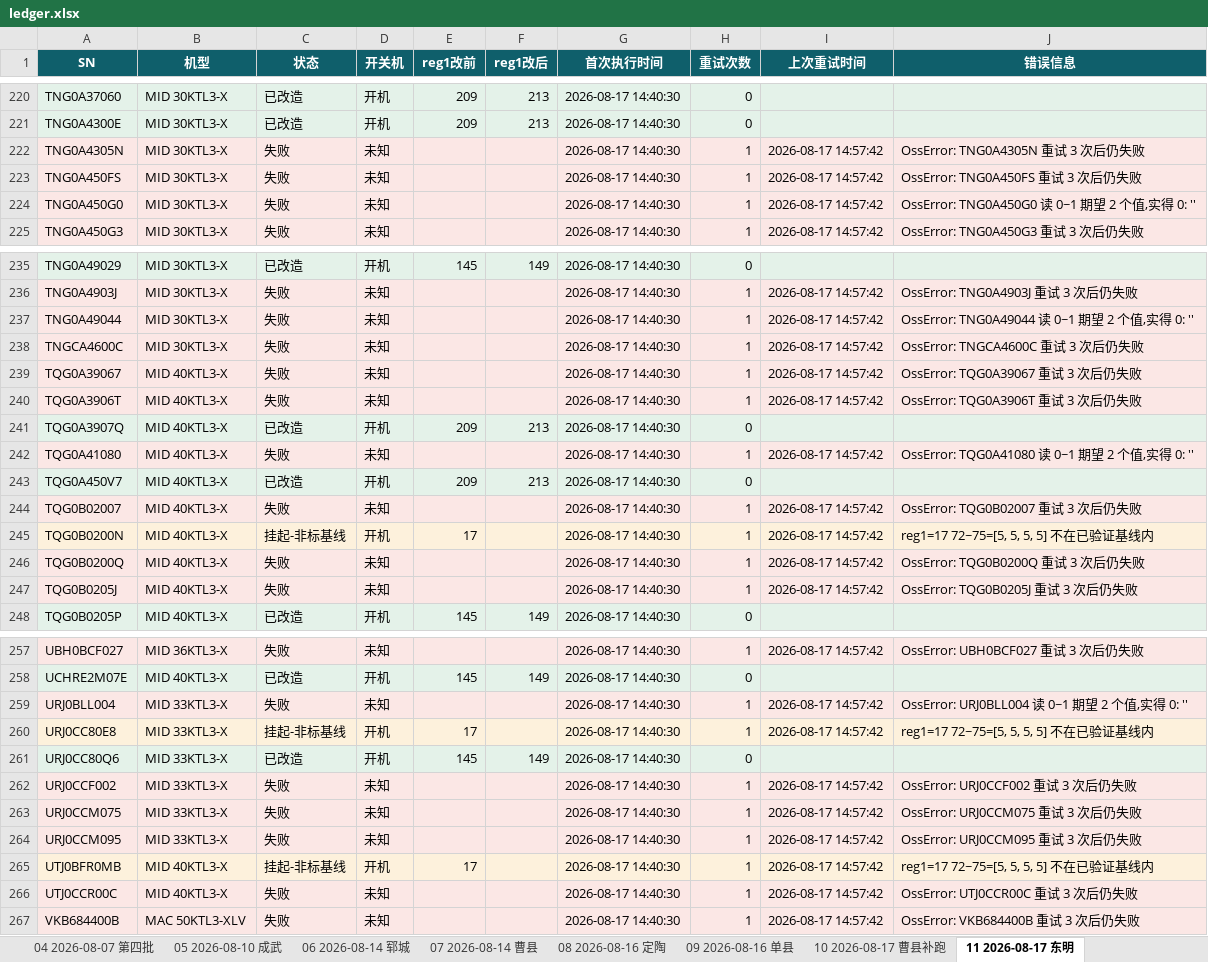
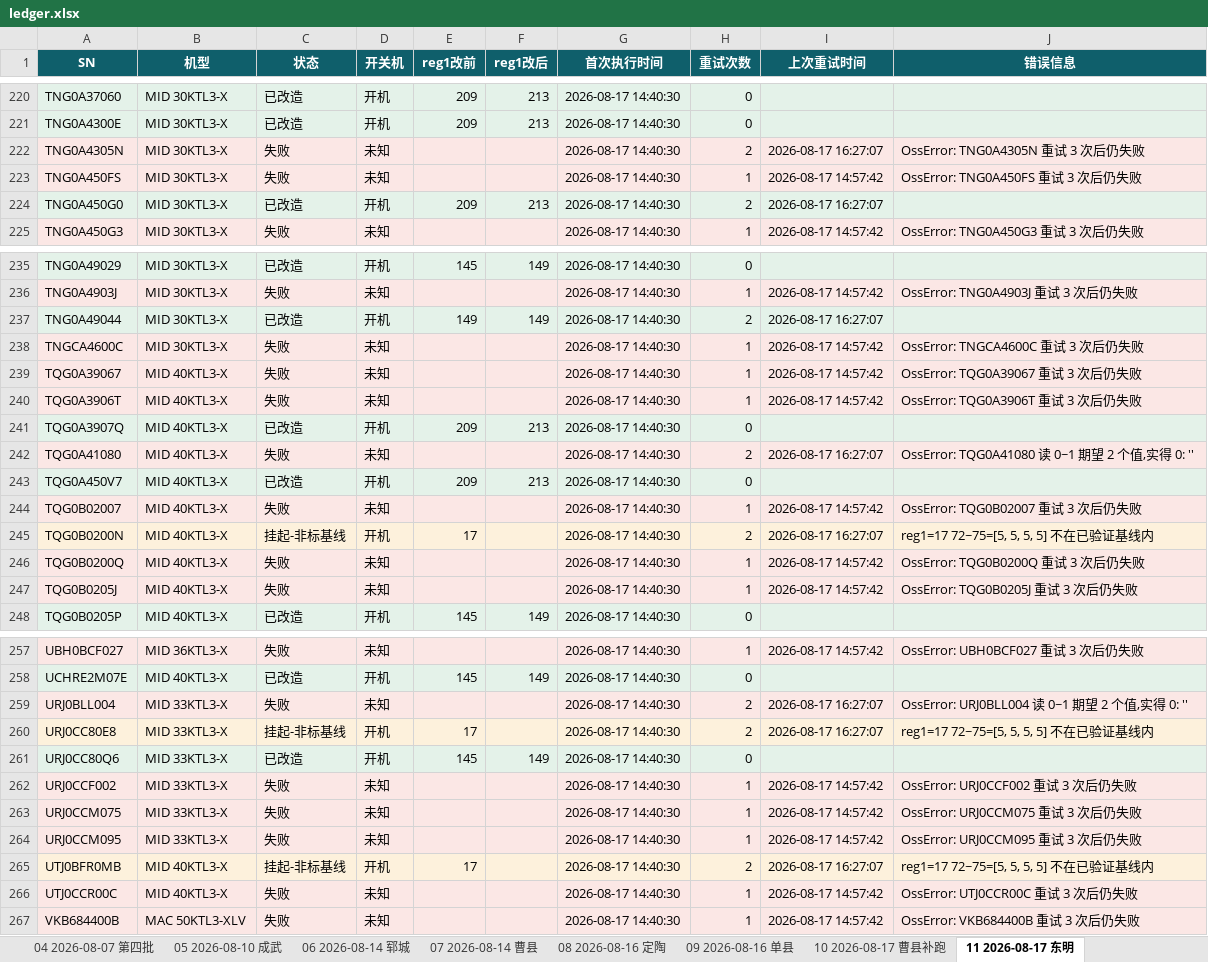
Before and after one commit to Lomolanisgo/Growatt-SGCCSD, an Excel workbook: ledger.xlsx, sheet 11 2026-08-17 东明, drawn as a sheet; only a part is shown, gaps mark what is left out; values as stored, in another font and other column widths than the file's, no borders; the diff covers the shown part only; the diff names each change by its address in the sheet, - before the commit and + after, or states it on an @@ line.

```diff
--- a/ledger.xlsx (sheet 11 2026-08-17 东明)
+++ b/ledger.xlsx (sheet 11 2026-08-17 东明)
-H222 (重试次数): 1
+H222 (重试次数): 2
-I222 (上次重试时间): 2026-08-17 14:57:42
+I222 (上次重试时间): 2026-08-17 16:27:07
-C224 (状态): 失败
+C224 (状态): 已改造
-D224 (开关机): 未知
+D224 (开关机): 开机
-E224 (reg1改前): (empty)
+E224 (reg1改前): 209
-F224 (reg1改后): (empty)
+F224 (reg1改后): 213
-H224 (重试次数): 1
+H224 (重试次数): 2
-I224 (上次重试时间): 2026-08-17 14:57:42
+I224 (上次重试时间): 2026-08-17 16:27:07
-J224 (错误信息): OssError: TNG0A450G0 读 0~1 期望 2 个值,实得 0: ''
+J224 (错误信息): (empty)
-C237 (状态): 失败
+C237 (状态): 已改造
-D237 (开关机): 未知
+D237 (开关机): 开机
-E237 (reg1改前): (empty)
+E237 (reg1改前): 149
-F237 (reg1改后): (empty)
+F237 (reg1改后): 149
-H237 (重试次数): 1
+H237 (重试次数): 2
-I237 (上次重试时间): 2026-08-17 14:57:42
+I237 (上次重试时间): 2026-08-17 16:27:07
-J237 (错误信息): OssError: TNG0A49044 读 0~1 期望 2 个值,实得 0: ''
+J237 (错误信息): (empty)
-H242 (重试次数): 1
+H242 (重试次数): 2
-I242 (上次重试时间): 2026-08-17 14:57:42
+I242 (上次重试时间): 2026-08-17 16:27:07
-H245 (重试次数): 1
+H245 (重试次数): 2
-I245 (上次重试时间): 2026-08-17 14:57:42
+I245 (上次重试时间): 2026-08-17 16:27:07
-H259:H260 (重试次数): 1
+H259:H260 (重试次数): 2
-I259:I260 (上次重试时间): 2026-08-17 14:57:42
+I259:I260 (上次重试时间): 2026-08-17 16:27:07
-H265 (重试次数): 1
+H265 (重试次数): 2
-I265 (上次重试时间): 2026-08-17 14:57:42
+I265 (上次重试时间): 2026-08-17 16:27:07
```
Also changed, not shown: 22 edited cells elsewhere in this sheet, sheet 待重试清单, sheet 05 2026-08-10 成武, sheet 10 2026-08-17 曹县补跑, sheet 09 2026-08-16 单县, sheet 批次汇总, sheet 08 2026-08-16 定陶, 4 more sheets, 1 other file.
